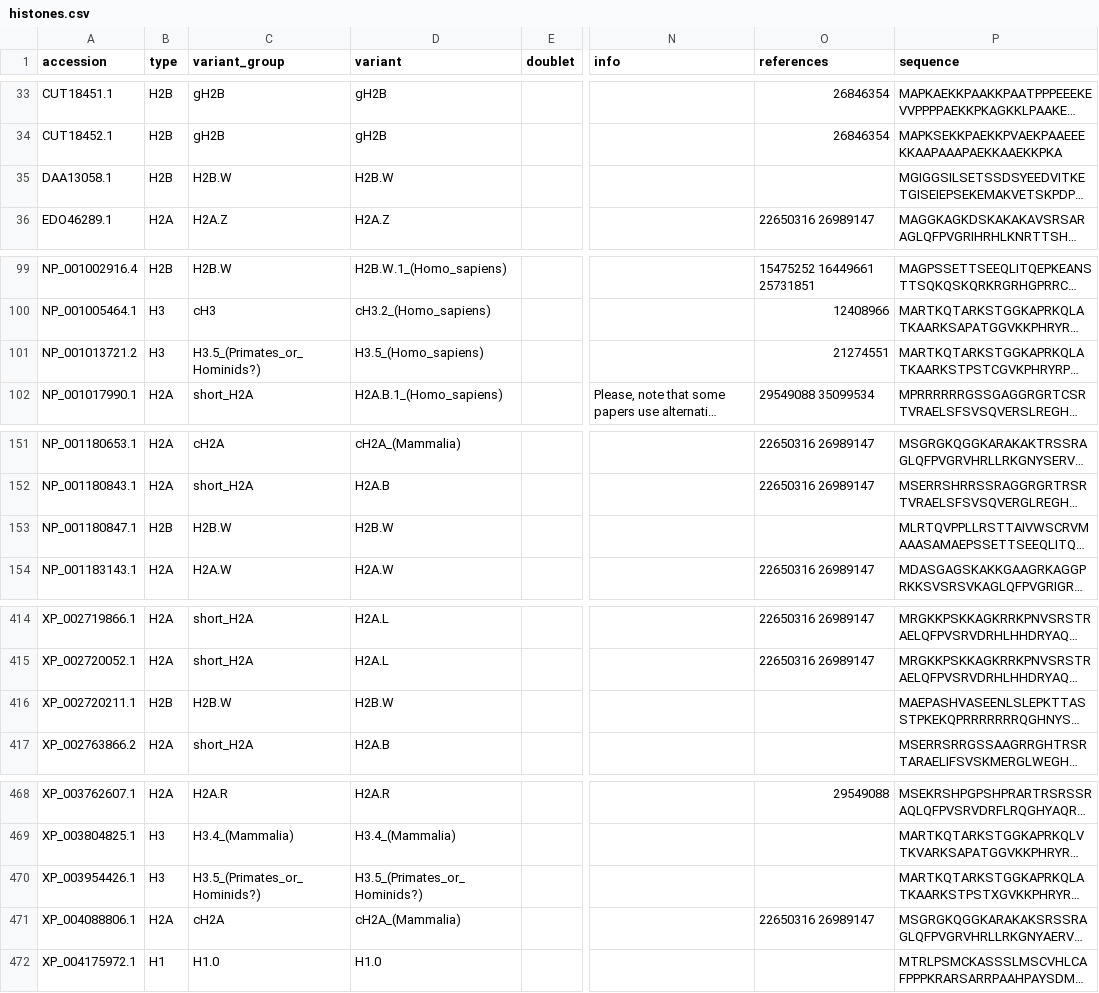
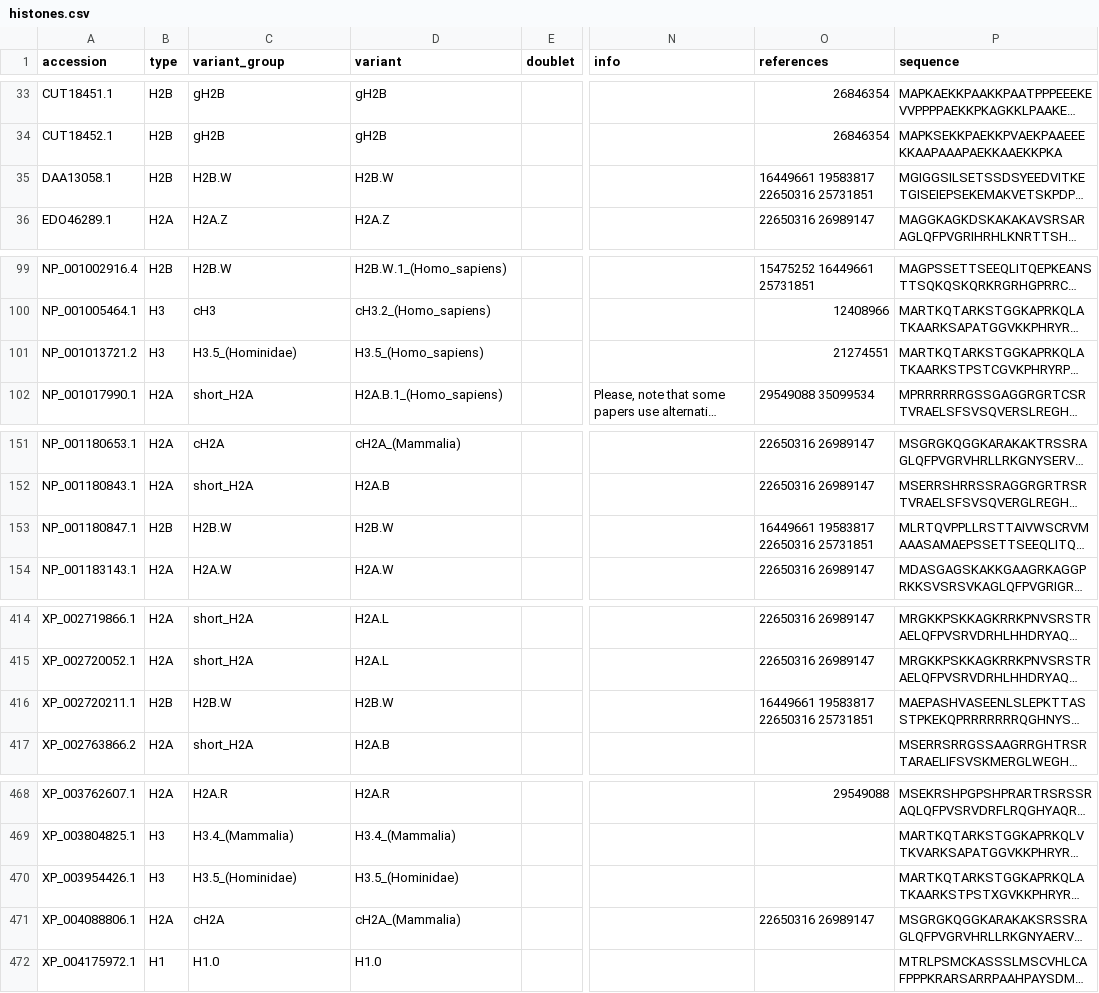
Before and after one commit to intbio/histonedb, a CSV file: CURATED_SET/histones.csv, drawn as a sheet; only a part is shown, gaps mark what is left out; long unchanged cells end in …; the diff covers the shown part only; the diff names each change by its address in the sheet, - before the commit and + after, or states it on an @@ line.

Commit message:
Updated classification.json and histone.csv

```diff
--- a/CURATED_SET/histones.csv
+++ b/CURATED_SET/histones.csv
-O35 (references): (empty)
+O35 (references): 16449661 19583817 22650316 25731851
-C101 (variant_group): H3.5_(Primates_or_Hominids?)
+C101 (variant_group): H3.5_(Hominidae)
-O153 (references): (empty)
+O153 (references): 16449661 19583817 22650316 25731851
-O416 (references): (empty)
+O416 (references): 16449661 19583817 22650316 25731851
-C470 (variant_group): H3.5_(Primates_or_Hominids?)
+C470 (variant_group): H3.5_(Hominidae)
-D470 (variant): H3.5_(Primates_or_Hominids?)
+D470 (variant): H3.5_(Hominidae)
```
Also changed, not shown: 2 edited cells elsewhere in this file, 15 other files.
